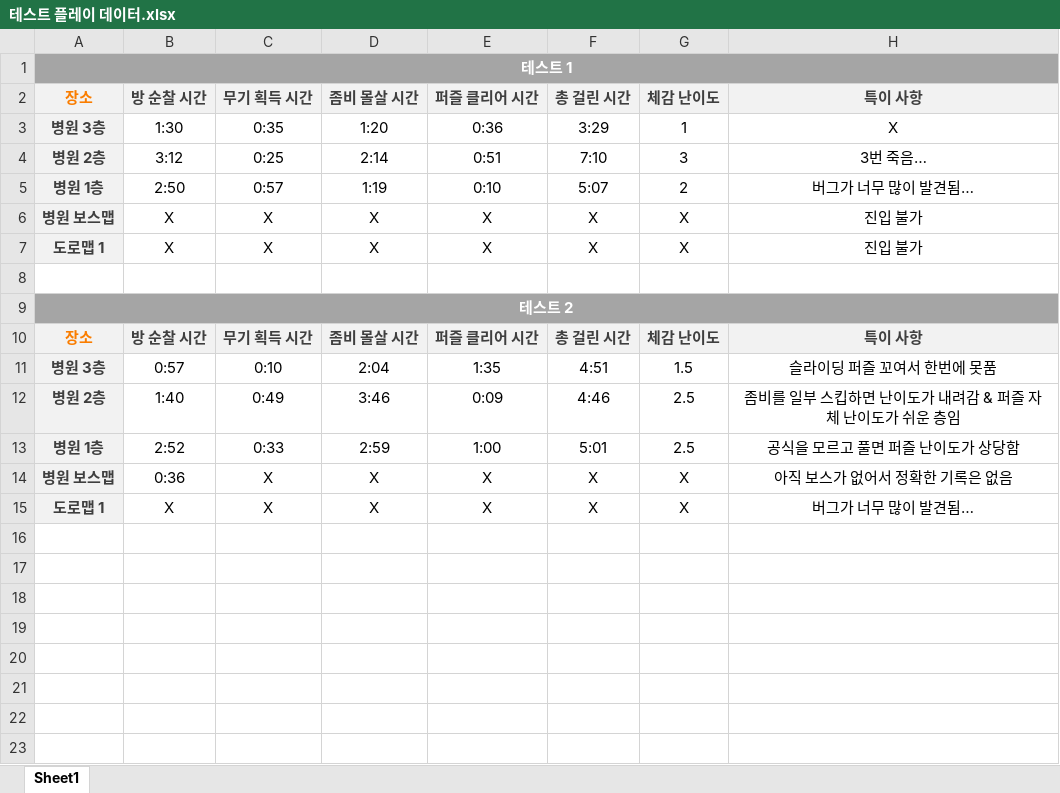
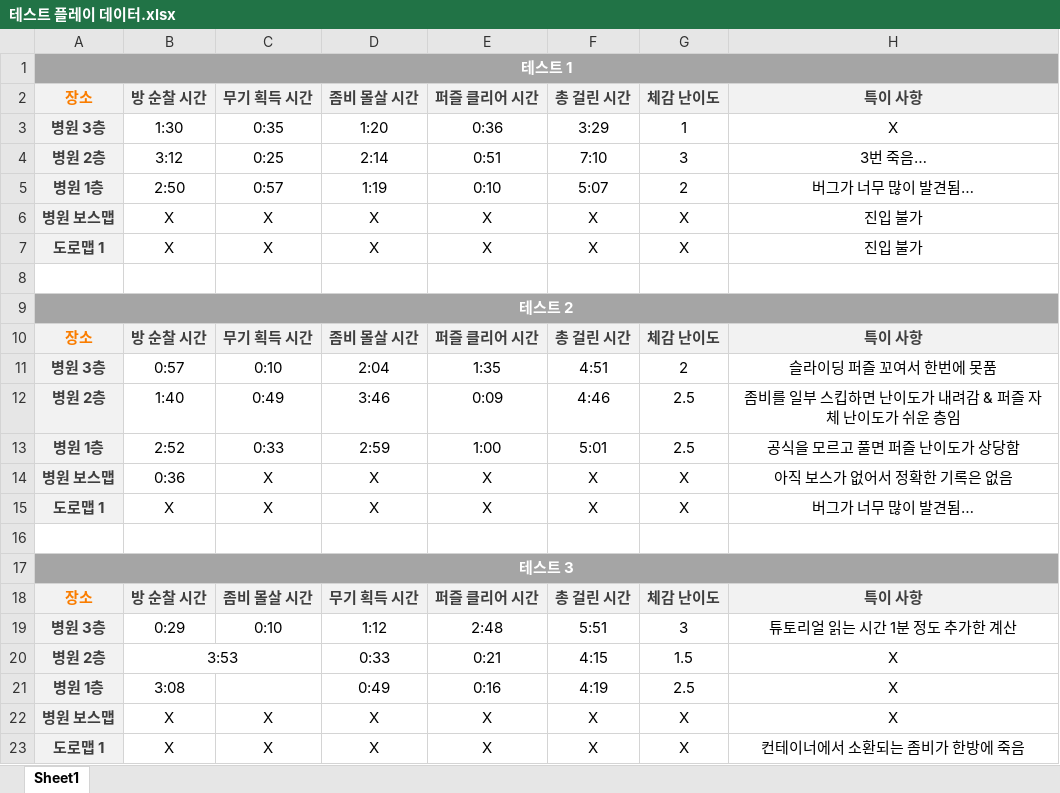
Before and after one commit to pknu-wap/CODE_PANDEMIC, an Excel workbook: CODE_PANDEMIC/Document/테스트 플레이 데이터.xlsx, sheet Sheet1, drawn as a sheet; values as stored, in another font and other column widths than the file's, no borders; the diff names each change by its address in the sheet, - before the commit and + after, or states it on an @@ line.

```diff
--- a/CODE_PANDEMIC/Document/테스트 플레이 데이터.xlsx (sheet Sheet1)
+++ b/CODE_PANDEMIC/Document/테스트 플레이 데이터.xlsx (sheet Sheet1)
-G11: 1.5
+G11: 2
+row 16: (empty)
+row 17: 테스트 3
+row 18: 장소 | 방 순찰 시간 | 좀비 몰살 시간 | 무기 획득 시간 | 퍼즐 클리어 시간 | 총 걸린 시간 | 체감 난이도 | 특이 사항
+row 19: 병원 3층 | 0:29 | 0:10 | 1:12 | 2:48 | 5:51 | 3 | 튜토리얼 읽는 시간 1분 정도 추가한 계산
+row 20: 병원 2층 | 3:53 |  | 0:33 | 0:21 | 4:15 | 1.5 | X
+row 21: 병원 1층 | 3:08 |  | 0:49 | 0:16 | 4:19 | 2.5 | X
+row 22: 병원 보스맵 | X | X | X | X | X | X | X
+row 23: 도로맵 1 | X | X | X | X | X | X | 컨테이너에서 소환되는 좀비가 한방에 죽음
```
Also changed, not shown: 4 other files.
